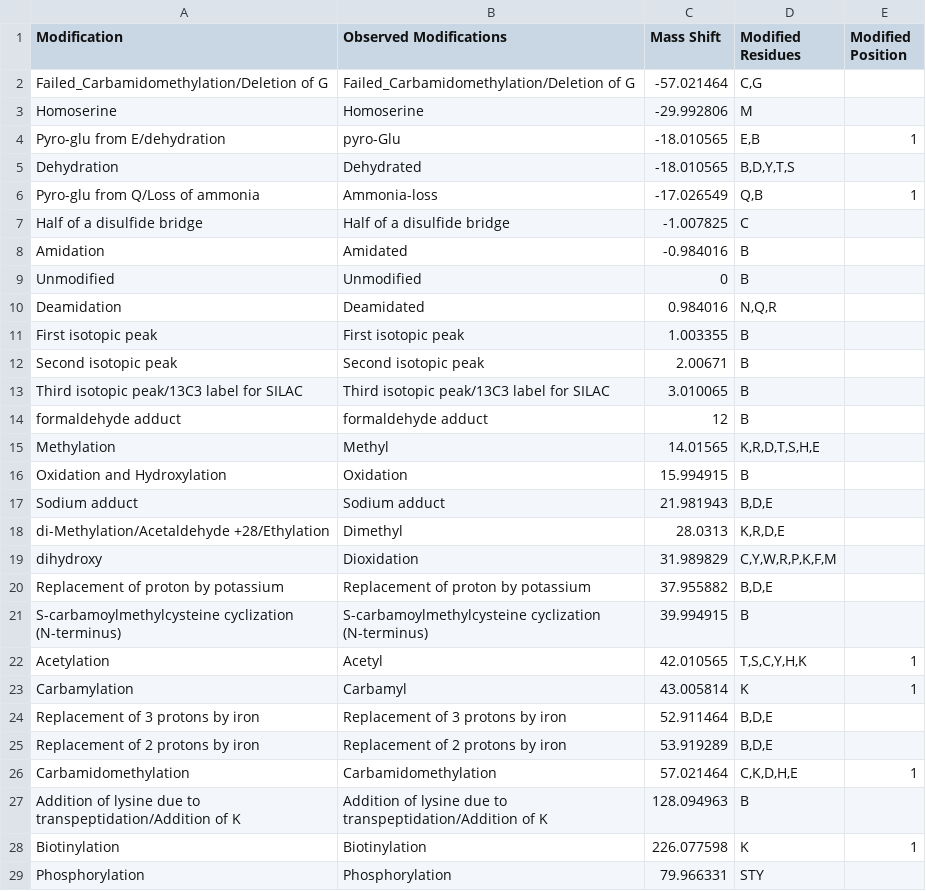
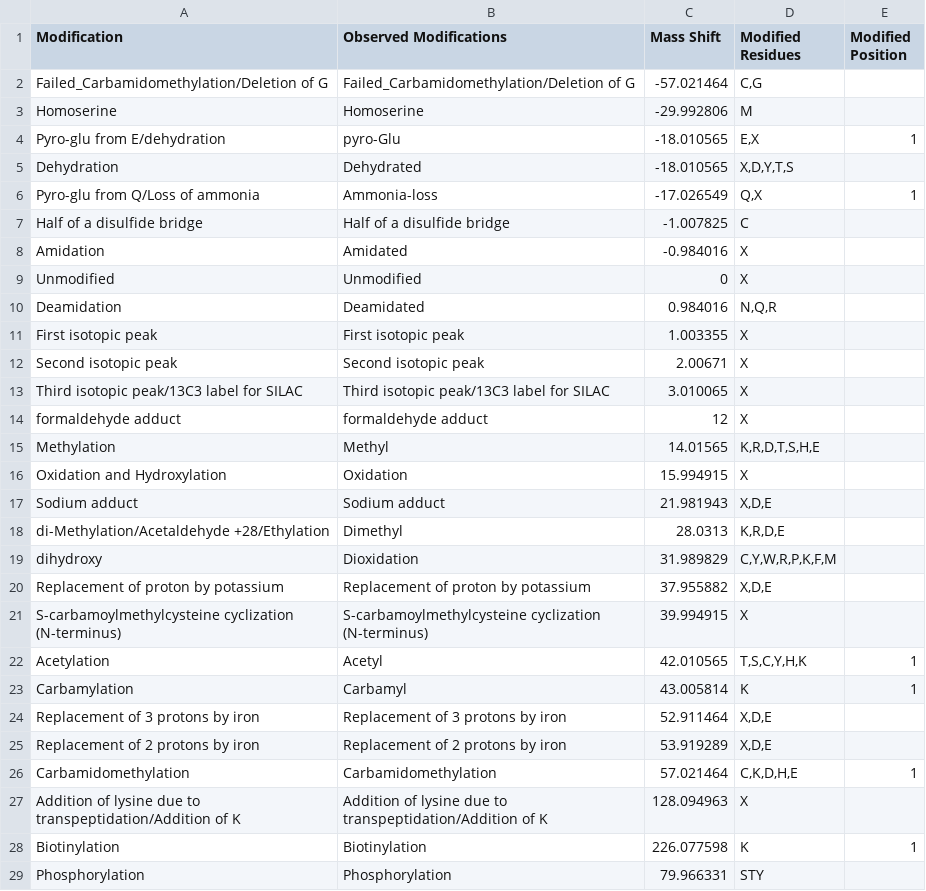
Before and after one commit to ChampionLab/substitutionannotation, a CSV file: resources/dangermods.csv, drawn as a sheet.

```diff
--- a/resources/dangermods.csv
+++ b/resources/dangermods.csv
@@ -3,26 +3,26 @@ Failed_Carbamidomethylation/Deletion of G,Failed_Carbamidomethylation/Deletion o
 Homoserine,Homoserine,-29.992806,M,
-Pyro-glu from E/dehydration,pyro-Glu,-18.010565,"E,B",1
-Dehydration,Dehydrated,-18.010565,"B,D,Y,T,S",
-Pyro-glu from Q/Loss of ammonia,Ammonia-loss,-17.026549,"Q,B",1
+Pyro-glu from E/dehydration,pyro-Glu,-18.010565,"E,X",1
+Dehydration,Dehydrated,-18.010565,"X,D,Y,T,S",
+Pyro-glu from Q/Loss of ammonia,Ammonia-loss,-17.026549,"Q,X",1
 Half of a disulfide bridge,Half of a disulfide bridge,-1.007825,C,
-Amidation,Amidated,-0.984016,B,
-Unmodified,Unmodified,0,B,
+Amidation,Amidated,-0.984016,X,
+Unmodified,Unmodified,0,X,
 Deamidation,Deamidated,0.984016,"N,Q,R",
-First isotopic peak,First isotopic peak,1.003355,B,
-Second isotopic peak,Second isotopic peak,2.00671,B,
-Third isotopic peak/13C3 label for SILAC,Third isotopic peak/13C3 label for SILAC,3.010065,B,
-formaldehyde adduct,formaldehyde adduct,12,B,
+First isotopic peak,First isotopic peak,1.003355,X,
+Second isotopic peak,Second isotopic peak,2.00671,X,
+Third isotopic peak/13C3 label for SILAC,Third isotopic peak/13C3 label for SILAC,3.010065,X,
+formaldehyde adduct,formaldehyde adduct,12,X,
 Methylation,Methyl,14.01565,"K,R,D,T,S,H,E",
-Oxidation and Hydroxylation,Oxidation,15.994915,B,
-Sodium adduct,Sodium adduct,21.981943,"B,D,E",
+Oxidation and Hydroxylation,Oxidation,15.994915,X,
+Sodium adduct,Sodium adduct,21.981943,"X,D,E",
 di-Methylation/Acetaldehyde +28/Ethylation,Dimethyl,28.0313,"K,R,D,E",
 dihydroxy,Dioxidation,31.989829,"C,Y,W,R,P,K,F,M",
-Replacement of proton by potassium,Replacement of proton by potassium,37.955882,"B,D,E",
-S-carbamoylmethylcysteine cyclization (N-terminus),S-carbamoylmethylcysteine cyclization (N-terminus),39.994915,B,
+Replacement of proton by potassium,Replacement of proton by potassium,37.955882,"X,D,E",
+S-carbamoylmethylcysteine cyclization (N-terminus),S-carbamoylmethylcysteine cyclization (N-terminus),39.994915,X,
 Acetylation,Acetyl,42.010565,"T,S,C,Y,H,K",1
 Carbamylation,Carbamyl,43.005814,K,1
-Replacement of 3 protons by iron,Replacement of 3 protons by iron,52.911464,"B,D,E",
-Replacement of 2 protons by iron,Replacement of 2 protons by iron,53.919289,"B,D,E",
+Replacement of 3 protons by iron,Replacement of 3 protons by iron,52.911464,"X,D,E",
+Replacement of 2 protons by iron,Replacement of 2 protons by iron,53.919289,"X,D,E",
 Carbamidomethylation,Carbamidomethylation,57.021464,"C,K,D,H,E",1
-Addition of lysine due to transpeptidation/Addition of K,Addition of lysine due to transpeptidation/Addition of K,128.094963,B,
+Addition of lysine due to transpeptidation/Addition of K,Addition of lysine due to transpeptidation/Addition of K,128.094963,X,
 Biotinylation,Biotinylation,226.077598,K,1
```
Also changed, not shown: 3 other files.
